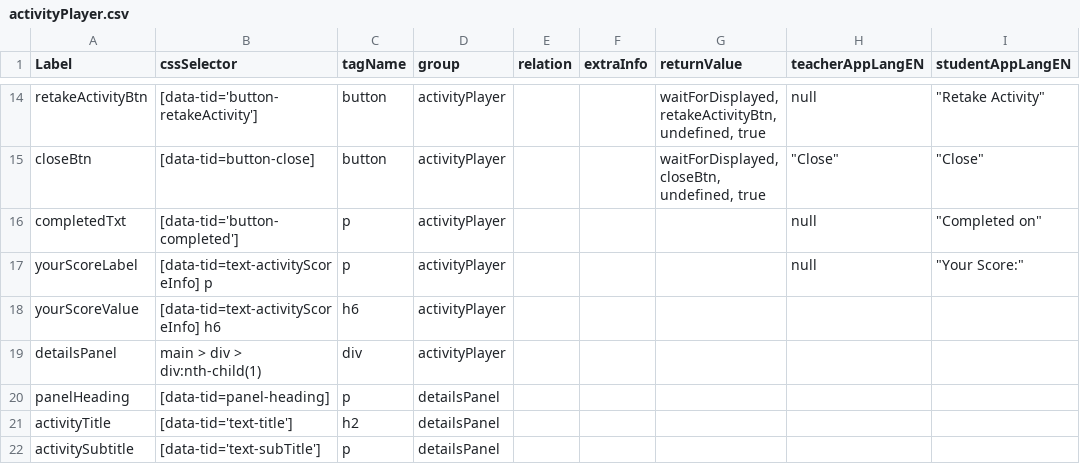
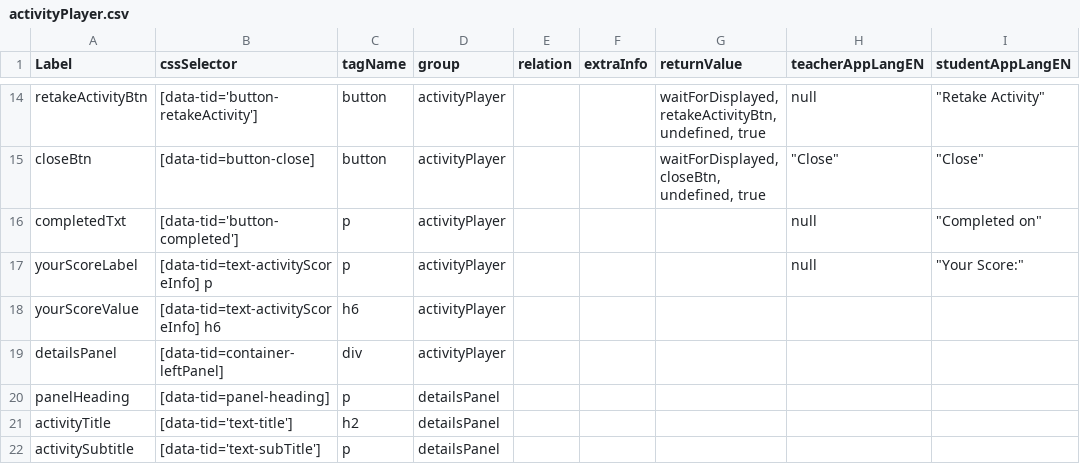
Before and after one commit to comproDLS-Engage/qa-dls-engage-v2, a CSV file: engageAutomation/testResources/selectors/engageExperienceApp/csv/activityPlayer.csv, drawn as a sheet; only a part is shown, gaps mark what is left out.

Commit message:
updated a selector

```diff
--- a/engageAutomation/testResources/selectors/engageExperienceApp/csv/activityPlayer.csv
+++ b/engageAutomation/testResources/selectors/engageExperienceApp/csv/activityPlayer.csv
@@ -18,3 +18,3 @@ yourScoreLabel,[data-tid=text-activityScoreInfo] p,p,activityPlayer,,,,null,"""Y
 yourScoreValue,[data-tid=text-activityScoreInfo] h6,h6,activityPlayer,,,,,
-detailsPanel,main > div > div:nth-child(1),div,activityPlayer,,,,,
+detailsPanel,[data-tid=container-leftPanel],div,activityPlayer,,,,,
 panelHeading,[data-tid=panel-heading],p,detailsPanel,,,,,
```
Also changed, not shown: 1 other file.
